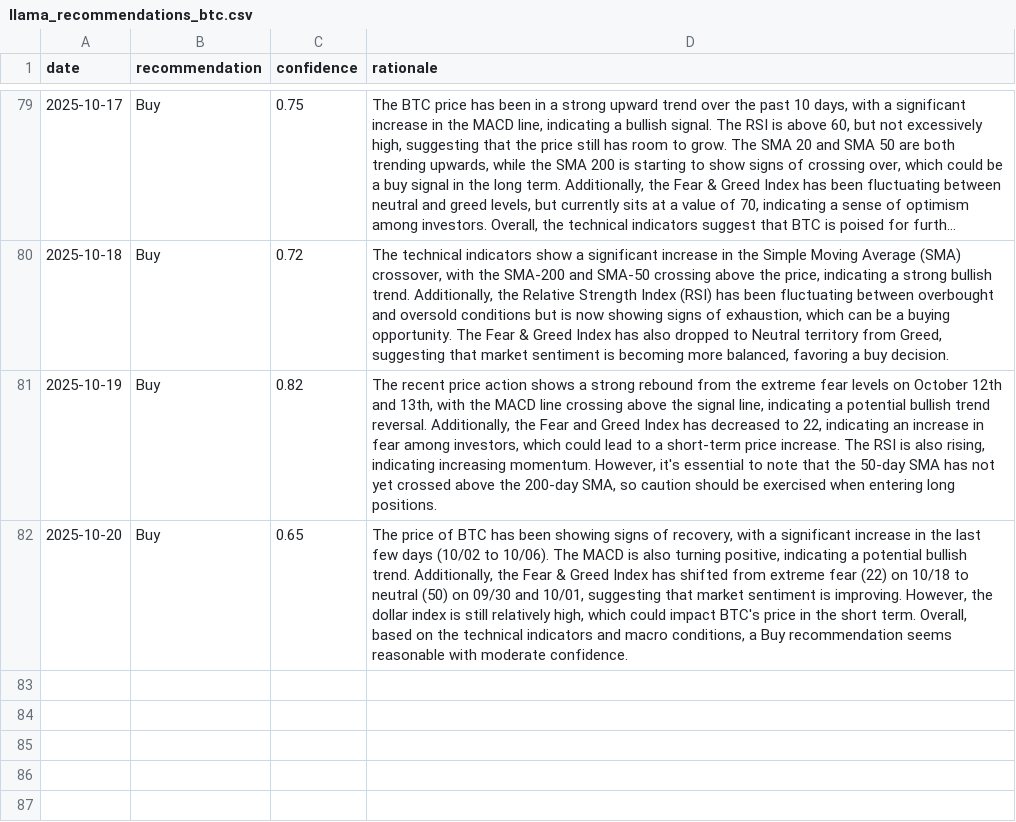
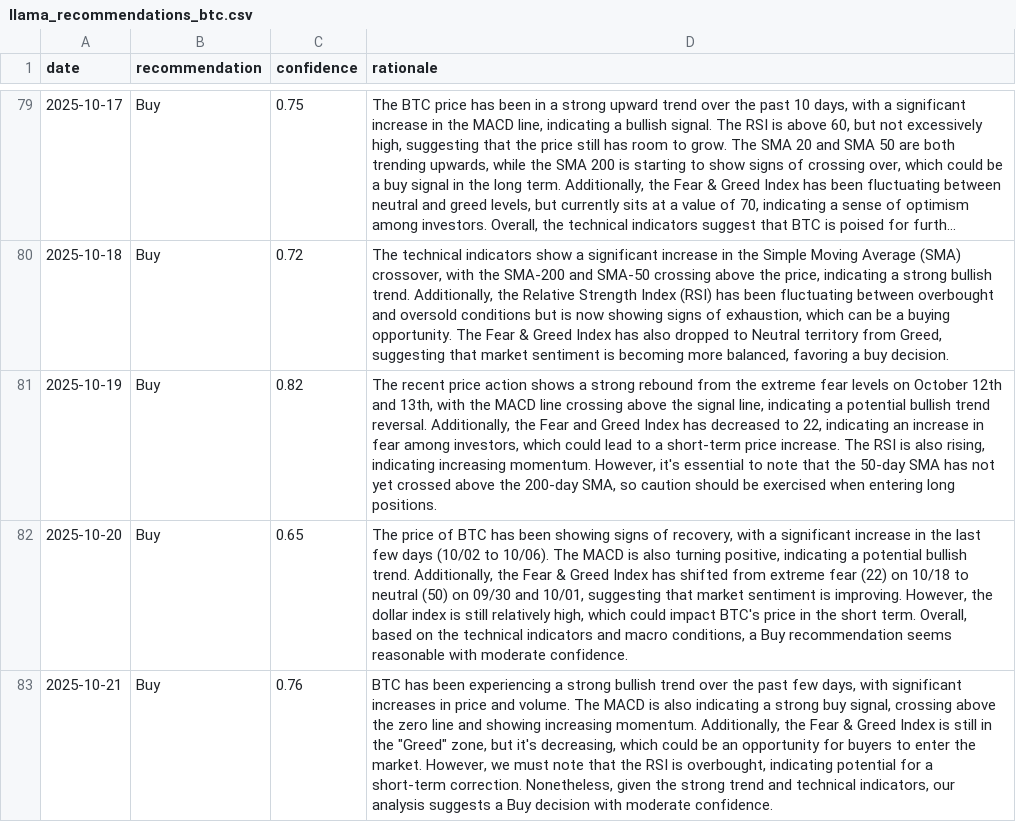
Before and after one commit to amrelsawalhi/DipSignal, a CSV file: data/llama_recommendations_btc.csv, drawn as a sheet; only a part is shown, gaps mark what is left out; long unchanged cells end in …; the diff names each change by its address in the sheet, - before the commit and + after, or states it on an @@ line.

```diff
--- a/data/llama_recommendations_btc.csv
+++ b/data/llama_recommendations_btc.csv
+row 83: 2025-10-21 | Buy | 0.76 | BTC has been experiencing a strong bullish trend over the past few days, with significant increases in price and volume. The MACD is also indicating a strong buy signal, crossing above the zero line and showing increasing momentum. Additionally, the Fear & Greed Index is still in the "Greed" zone, but it's decreasing, which could be an opportunity for buyers to enter the market. However, we must note that the RSI is overbought, indicating potential for a short-term correction. Nonetheless, given the strong trend and technical indicators, our analysis suggests a Buy decision with moderate confidence.
```
Also changed, not shown: data/llama_recommendations_ada.csv, data/llama_recommendations_bnb.csv, 11 other files.
